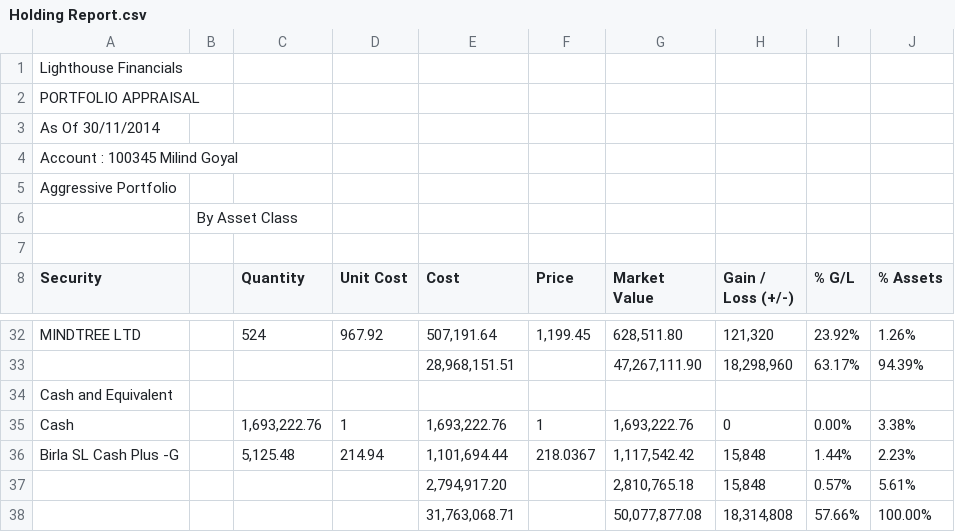
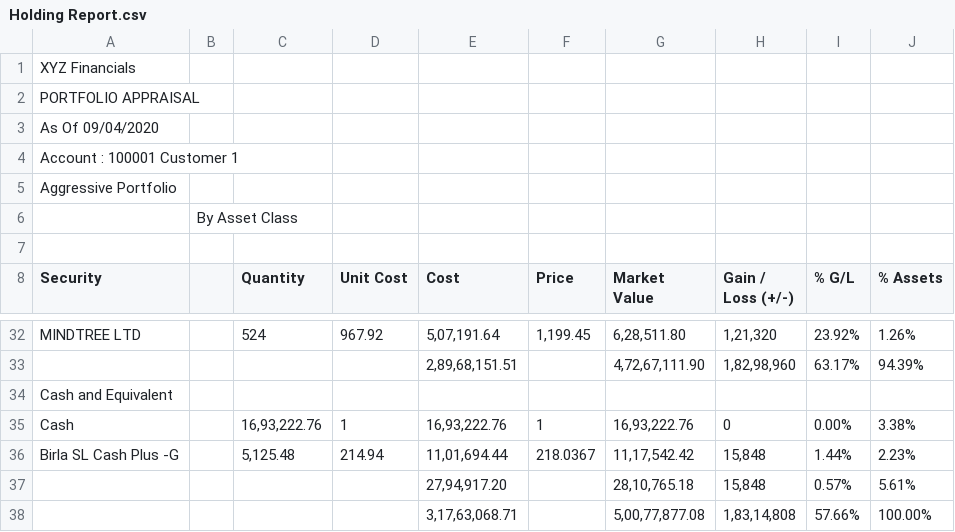
Before and after one commit to Rohitkumar170/FAMS, a CSV file: FAMS/ExcelReports/Holding Report.csv, drawn as a sheet; only a part is shown, gaps mark what is left out; the diff covers the shown part only; the diff names each change by its address in the sheet, - before the commit and + after, or states it on an @@ line.

```diff
--- a/FAMS/ExcelReports/Holding Report.csv
+++ b/FAMS/ExcelReports/Holding Report.csv
-A1 (Security): Lighthouse Financials
+A1 (Security): XYZ Financials
-A3 (Security): As Of 30/11/2014
+A3 (Security): As Of 09/04/2020
-A4 (Security): Account : 100345 Milind Goyal
+A4 (Security): Account : 100001 Customer 1
-E32 (Cost): 507,191.64
+E32 (Cost): 5,07,191.64
-G32 (Market Value): 628,511.80
+G32 (Market Value): 6,28,511.80
-H32 (Gain / Loss (+/-)): 121,320
+H32 (Gain / Loss (+/-)): 1,21,320
-E33 (Cost): 28,968,151.51
+E33 (Cost): 2,89,68,151.51
-G33 (Market Value): 47,267,111.90
+G33 (Market Value): 4,72,67,111.90
-H33 (Gain / Loss (+/-)): 18,298,960
+H33 (Gain / Loss (+/-)): 1,82,98,960
-C35 (Quantity): 1,693,222.76
+C35 (Quantity): 16,93,222.76
-E35 (Cost): 1,693,222.76
+E35 (Cost): 16,93,222.76
-G35 (Market Value): 1,693,222.76
+G35 (Market Value): 16,93,222.76
-E36 (Cost): 1,101,694.44
+E36 (Cost): 11,01,694.44
-G36 (Market Value): 1,117,542.42
+G36 (Market Value): 11,17,542.42
-E37 (Cost): 2,794,917.20
+E37 (Cost): 27,94,917.20
-G37 (Market Value): 2,810,765.18
+G37 (Market Value): 28,10,765.18
-E38 (Cost): 31,763,068.71
+E38 (Cost): 3,17,63,068.71
-G38 (Market Value): 50,077,877.08
+G38 (Market Value): 5,00,77,877.08
-H38 (Gain / Loss (+/-)): 18,314,808
+H38 (Gain / Loss (+/-)): 1,83,14,808
```
Also changed, not shown: 62 edited cells elsewhere in this file, FAMS/ExcelReports/TB_File.csv, 6 other files.
